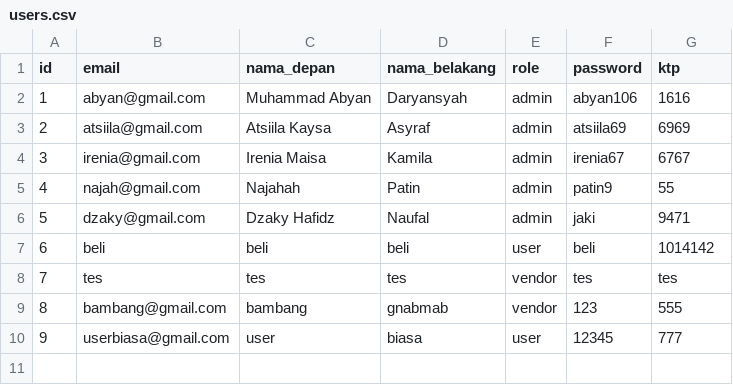
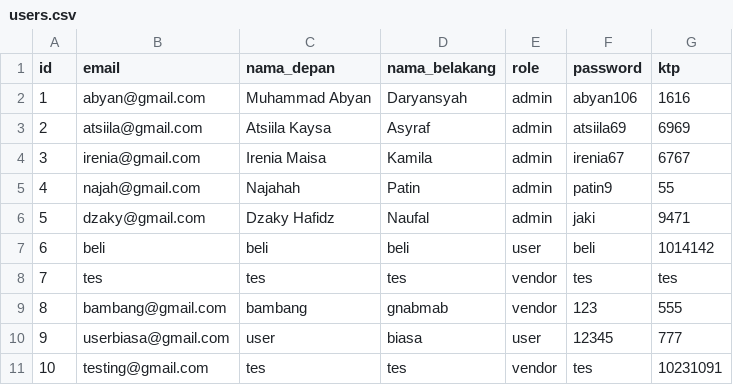
Before and after one commit to Abyan106/Phovias, a CSV file: users.csv, drawn as a sheet; the diff names each change by its address in the sheet, - before the commit and + after, or states it on an @@ line.

```diff
--- a/users.csv
+++ b/users.csv
+row 11: 10 | testing@gmail.com | tes | tes | vendor | tes | 10231091
```
Also changed, not shown: 3 other files.
